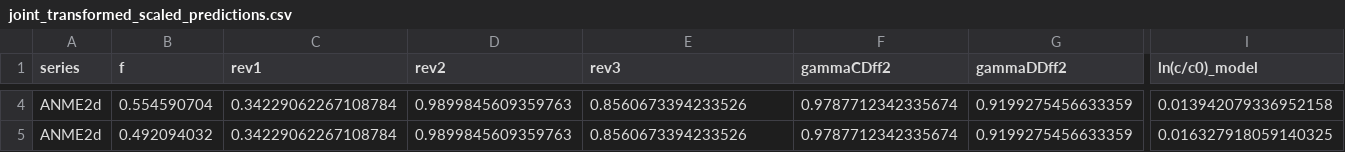
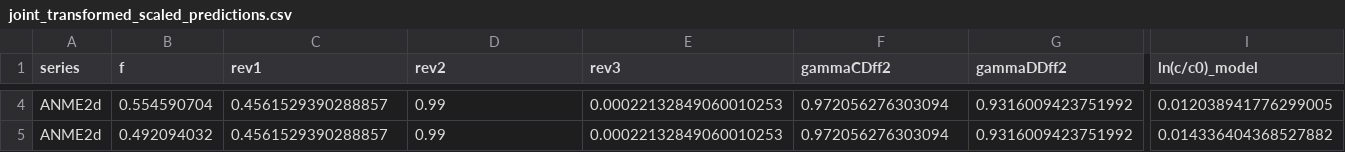
Before and after one commit to Dart-Jarvis/NC10_radboud, a CSV file: joint_transformed_scaled_predictions.csv, drawn as a sheet; only a part is shown, gaps mark what is left out; the diff covers the shown part only; the diff names each change by its address in the sheet, - before the commit and + after, or states it on an @@ line.

```diff
--- a/joint_transformed_scaled_predictions.csv
+++ b/joint_transformed_scaled_predictions.csv
-C4:C5 (rev1): 0.34229062267108784
+C4:C5 (rev1): 0.4561529390288857
-D4:D5 (rev2): 0.9899845609359763
+D4:D5 (rev2): 0.99
-E4:E5 (rev3): 0.8560673394233526
+E4:E5 (rev3): 0.00022132849060010253
-F4:F5 (gammaCDff2): 0.9787712342335674
+F4:F5 (gammaCDff2): 0.972056276303094
-G4:G5 (gammaDDff2): 0.9199275456633359
+G4:G5 (gammaDDff2): 0.9316009423751992
-I4 (ln(c/c0)_model): 0.013942079336952158
+I4 (ln(c/c0)_model): 0.012038941776299005
-I5 (ln(c/c0)_model): 0.016327918059140325
+I5 (ln(c/c0)_model): 0.014336404368527882
```
Also changed, not shown: 175 edited cells elsewhere in this file, fig0_monte_carlo_ANME2d_mc_region.csv, fig0_monte_carlo_AOM_LS_mc_region.csv, 26 other files.
